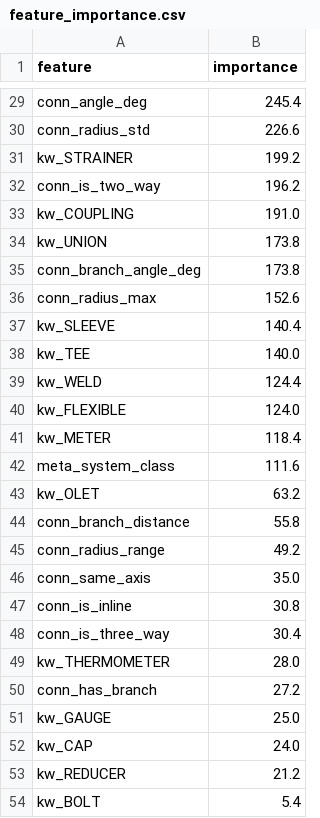
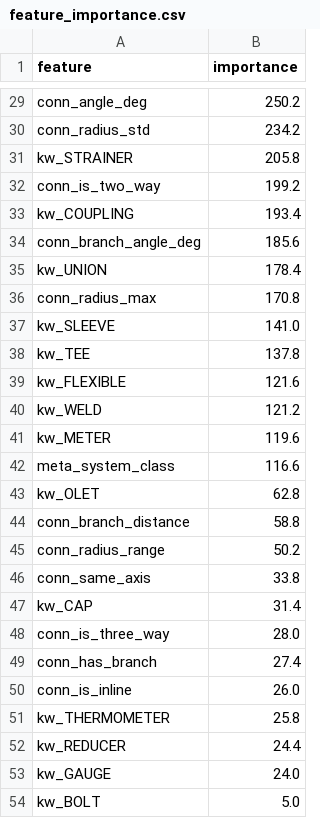
Before and after one commit to lukejh9/huen-ai-skey-personal, a CSV file: pipe-component-ai/models_v2/feature_importance.csv, drawn as a sheet; only a part is shown, gaps mark what is left out; removed rows and columns are numbered as before the commit, all else as after; the diff covers the shown part only; the diff names each change by its address in the sheet, - before the commit and + after, or states it on an @@ line.

```diff
--- a/pipe-component-ai/models_v2/feature_importance.csv
+++ b/pipe-component-ai/models_v2/feature_importance.csv
-B29 (importance): 245.4
+B29 (importance): 250.2
-B30 (importance): 226.6
+B30 (importance): 234.2
-B31 (importance): 199.2
+B31 (importance): 205.8
-B32 (importance): 196.2
+B32 (importance): 199.2
-B33 (importance): 191.0
+B33 (importance): 193.4
-row 34: kw_UNION | 173.8
-B34 (importance): 173.8
+B34 (importance): 185.6
+row 35: kw_UNION | 178.4
-B36 (importance): 152.6
+B36 (importance): 170.8
-B37 (importance): 140.4
+B37 (importance): 141.0
-B38 (importance): 140.0
+B38 (importance): 137.8
-row 39: kw_WELD | 124.4
-B39 (importance): 124.0
+B39 (importance): 121.6
+row 40: kw_WELD | 121.2
-B41 (importance): 118.4
+B41 (importance): 119.6
-B42 (importance): 111.6
+B42 (importance): 116.6
-B43 (importance): 63.2
+B43 (importance): 62.8
-B44 (importance): 55.8
+B44 (importance): 58.8
-B45 (importance): 49.2
+B45 (importance): 50.2
-B46 (importance): 35.0
+B46 (importance): 33.8
-row 47: conn_is_inline | 30.8
+row 47: kw_CAP | 31.4
-B48 (importance): 30.4
+B48 (importance): 28.0
-row 49: kw_THERMOMETER | 28.0
-B49 (importance): 27.2
+B49 (importance): 27.4
-row 51: kw_GAUGE | 25.0
-row 52: kw_CAP | 24.0
+row 50: conn_is_inline | 26.0
+row 51: kw_THERMOMETER | 25.8
-B52 (importance): 21.2
+B52 (importance): 24.4
+row 53: kw_GAUGE | 24.0
-B54 (importance): 5.4
+B54 (importance): 5.0
```
Also changed, not shown: 3 added rows, 3 removed rows and 29 edited cells elsewhere in this file, pipe-component-ai/models_v2/classification_report.csv, pipe-component-ai/models_v2/confusion_matrix.csv, 12 other files.
